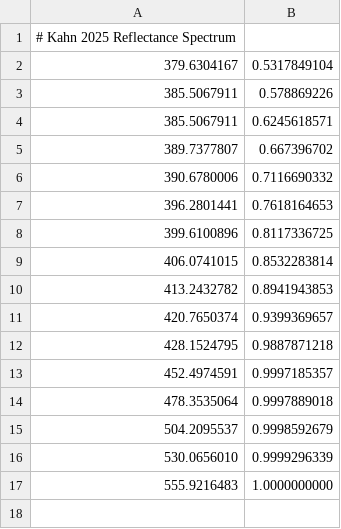
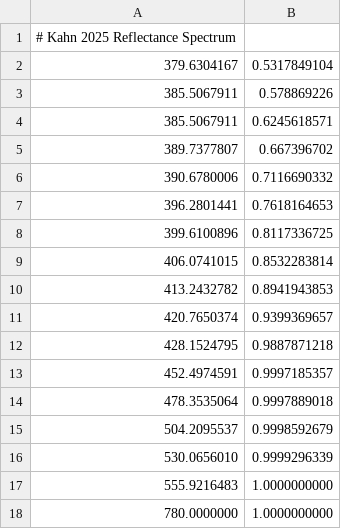
Before and after one commit to harbik/colorimetry, a CSV file: bin/test.csv, drawn as a sheet.

```diff
--- a/bin/test.csv
+++ b/bin/test.csv
@@ -17 +17,2 @@
 555.9216483, 1.0000000000
+780.0000000, 1.0000000000
```
Also changed, not shown: 2 other files.
